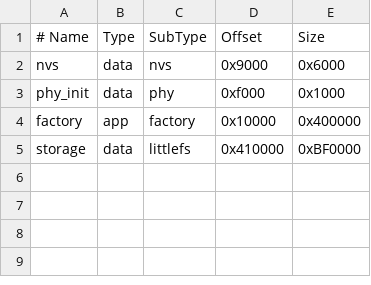
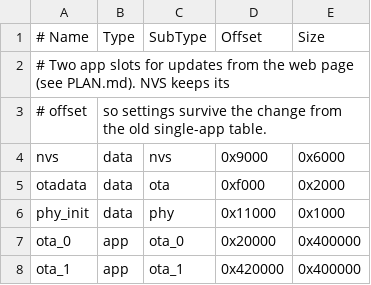
Before and after one commit to krbaker/boats, a CSV file: firmware/partitions.csv, drawn as a sheet.

```diff
--- a/firmware/partitions.csv
+++ b/firmware/partitions.csv
@@ -1,5 +1,8 @@
 # Name,   Type, SubType,  Offset,   Size
+# Two app slots for updates from the web page (see PLAN.md). NVS keeps its
+# offset, so settings survive the change from the old single-app table.
 nvs,      data, nvs,      0x9000,   0x6000
-phy_init, data, phy,      0xf000,   0x1000
-factory,  app,  factory,  0x10000,  0x400000
-storage,  data, littlefs, 0x410000, 0xBF0000
+otadata,  data, ota,      0xf000,   0x2000
+phy_init, data, phy,      0x11000,  0x1000
+ota_0,    app,  ota_0,    0x20000,  0x400000
+ota_1,    app,  ota_1,    0x420000, 0x400000
```
Also changed, not shown: 11 other files.
